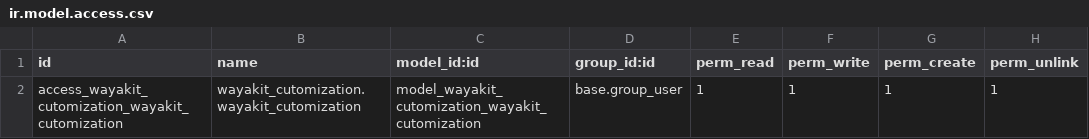
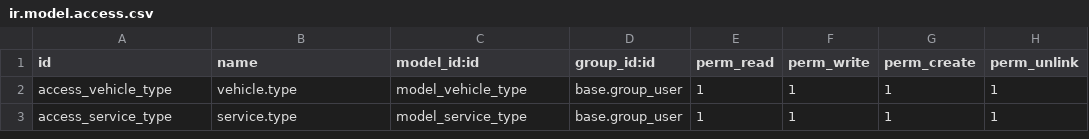
Before and after one commit to wayakit/wayakit, a CSV file: wayakit_customization/security/ir.model.access.csv, drawn as a sheet.

Commit message:
make flow for vehicles in services api

```diff
--- a/wayakit_customization/security/ir.model.access.csv
+++ b/wayakit_customization/security/ir.model.access.csv
@@ -1,2 +1,3 @@
 id,name,model_id:id,group_id:id,perm_read,perm_write,perm_create,perm_unlink
-access_wayakit_cutomization_wayakit_cutomization,wayakit_cutomization.wayakit_cutomization,model_wayakit_cutomization_wayakit_cutomization,base.group_user,1,1,1,1
+access_vehicle_type,vehicle.type,model_vehicle_type,base.group_user,1,1,1,1
+access_service_type,service.type,model_service_type,base.group_user,1,1,1,1
```
Also changed, not shown: 6 other files.
